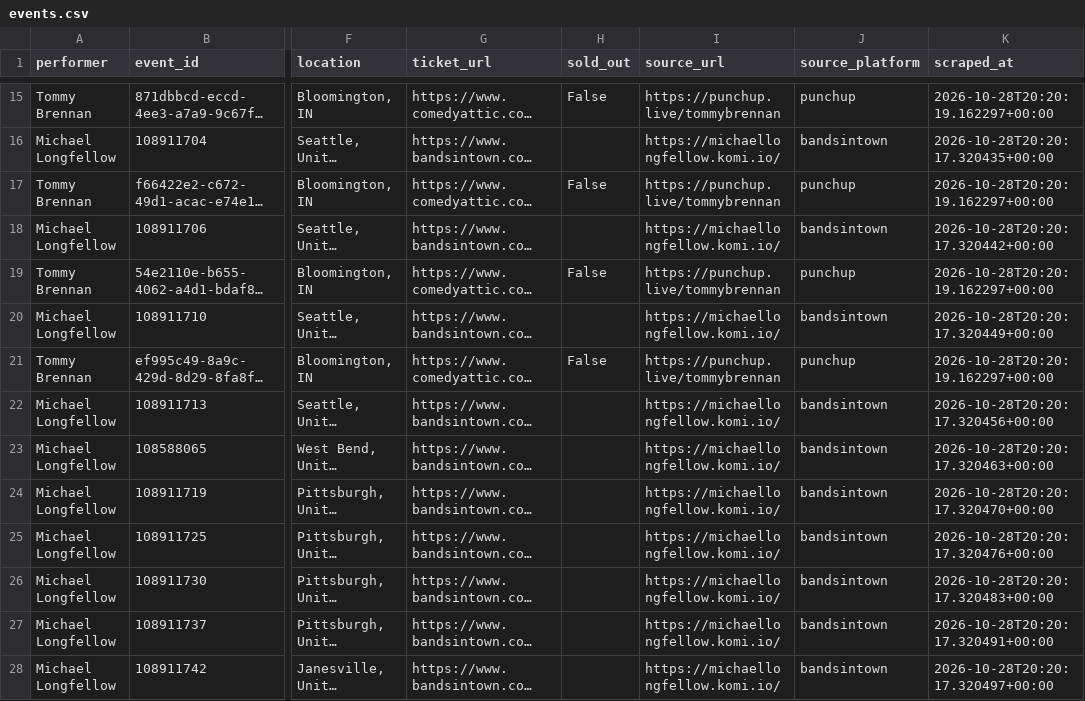
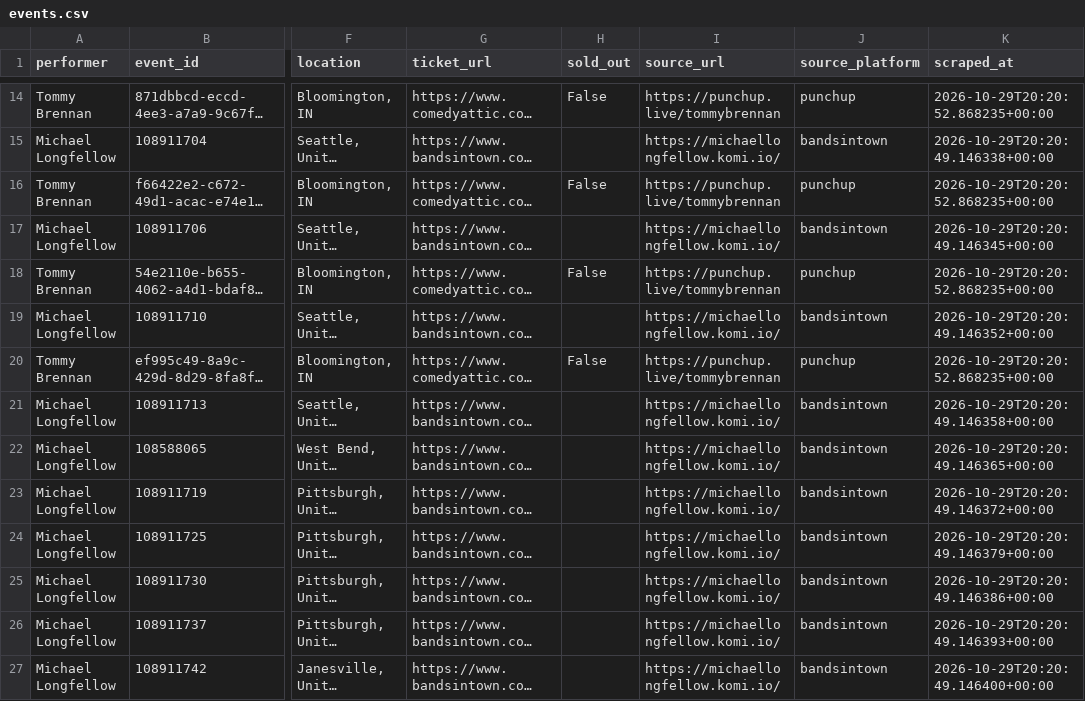
Before and after one commit to p-rallapally/lorne, a CSV file: output/events.csv, drawn as a sheet; only a part is shown, gaps mark what is left out; long unchanged cells end in …; addresses are those after the commit; the diff covers the shown part only; the diff names each change by its address in the sheet, - before the commit and + after, or states it on an @@ line.

```diff
--- a/output/events.csv
+++ b/output/events.csv
-K14 (scraped_at): 2026-10-28T20:20:19.162297+00:00
+K14 (scraped_at): 2026-10-29T20:20:52.868235+00:00
-K15 (scraped_at): 2026-10-28T20:20:17.320435+00:00
+K15 (scraped_at): 2026-10-29T20:20:49.146338+00:00
-K16 (scraped_at): 2026-10-28T20:20:19.162297+00:00
+K16 (scraped_at): 2026-10-29T20:20:52.868235+00:00
-K17 (scraped_at): 2026-10-28T20:20:17.320442+00:00
+K17 (scraped_at): 2026-10-29T20:20:49.146345+00:00
-K18 (scraped_at): 2026-10-28T20:20:19.162297+00:00
+K18 (scraped_at): 2026-10-29T20:20:52.868235+00:00
-K19 (scraped_at): 2026-10-28T20:20:17.320449+00:00
+K19 (scraped_at): 2026-10-29T20:20:49.146352+00:00
-K20 (scraped_at): 2026-10-28T20:20:19.162297+00:00
+K20 (scraped_at): 2026-10-29T20:20:52.868235+00:00
-K21 (scraped_at): 2026-10-28T20:20:17.320456+00:00
+K21 (scraped_at): 2026-10-29T20:20:49.146358+00:00
-K22 (scraped_at): 2026-10-28T20:20:17.320463+00:00
+K22 (scraped_at): 2026-10-29T20:20:49.146365+00:00
-K23 (scraped_at): 2026-10-28T20:20:17.320470+00:00
+K23 (scraped_at): 2026-10-29T20:20:49.146372+00:00
-K24 (scraped_at): 2026-10-28T20:20:17.320476+00:00
+K24 (scraped_at): 2026-10-29T20:20:49.146379+00:00
-K25 (scraped_at): 2026-10-28T20:20:17.320483+00:00
+K25 (scraped_at): 2026-10-29T20:20:49.146386+00:00
-K26 (scraped_at): 2026-10-28T20:20:17.320491+00:00
+K26 (scraped_at): 2026-10-29T20:20:49.146393+00:00
-K27 (scraped_at): 2026-10-28T20:20:17.320497+00:00
+K27 (scraped_at): 2026-10-29T20:20:49.146400+00:00
```
Also changed, not shown: 1 removed row and 38 edited cells elsewhere in this file, 1 other file.
